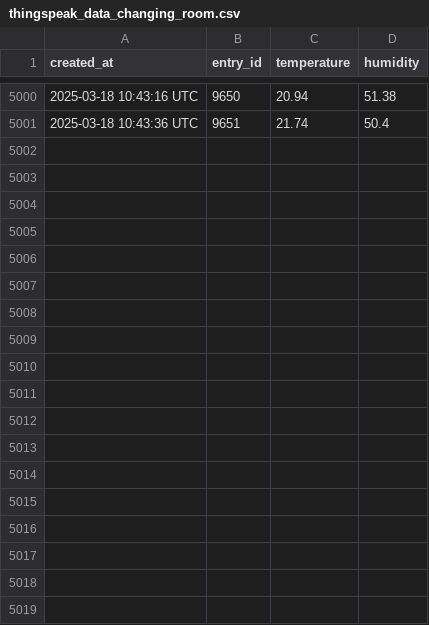
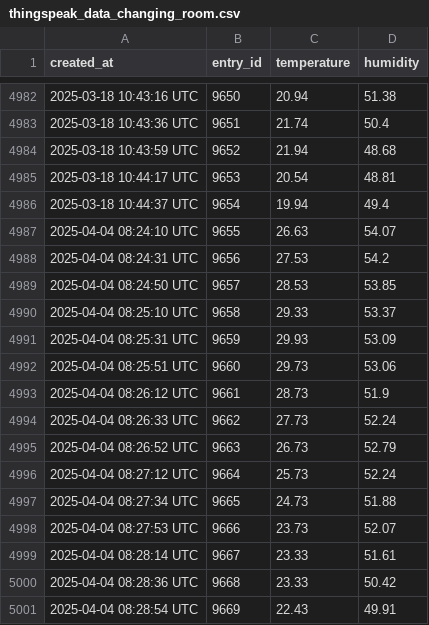
Before and after one commit to ChanSuri/GymGenius, a CSV file: Thingspeak_reader/thingspeak_data_changing_room.csv, drawn as a sheet; only a part is shown, gaps mark what is left out; the diff covers the shown part only.

```diff
--- a/Thingspeak_reader/thingspeak_data_changing_room.csv
+++ b/Thingspeak_reader/thingspeak_data_changing_room.csv
@@ -5001 +4983,19 @@ created_at,entry_id,temperature,humidity
 2025-03-18 10:43:36 UTC,9651,21.74,50.4
+2025-03-18 10:43:59 UTC,9652,21.94,48.68
+2025-03-18 10:44:17 UTC,9653,20.54,48.81
+2025-03-18 10:44:37 UTC,9654,19.94,49.4
+2025-04-04 08:24:10 UTC,9655,26.63,54.07
+2025-04-04 08:24:31 UTC,9656,27.53,54.2
+2025-04-04 08:24:50 UTC,9657,28.53,53.85
+2025-04-04 08:25:10 UTC,9658,29.33,53.37
+2025-04-04 08:25:31 UTC,9659,29.93,53.09
+2025-04-04 08:25:51 UTC,9660,29.73,53.06
+2025-04-04 08:26:12 UTC,9661,28.73,51.9
+2025-04-04 08:26:33 UTC,9662,27.73,52.24
+2025-04-04 08:26:52 UTC,9663,26.73,52.79
+2025-04-04 08:27:12 UTC,9664,25.73,52.24
+2025-04-04 08:27:34 UTC,9665,24.73,51.88
+2025-04-04 08:27:53 UTC,9666,23.73,52.07
+2025-04-04 08:28:14 UTC,9667,23.33,51.61
+2025-04-04 08:28:36 UTC,9668,23.33,50.42
+2025-04-04 08:28:54 UTC,9669,22.43,49.91
```
Also changed, not shown: 18 removed rows elsewhere in this file, Thingspeak_reader/thingspeak_data_cardio_room.csv, Thingspeak_reader/thingspeak_data_entrance.csv, 3 other files.
